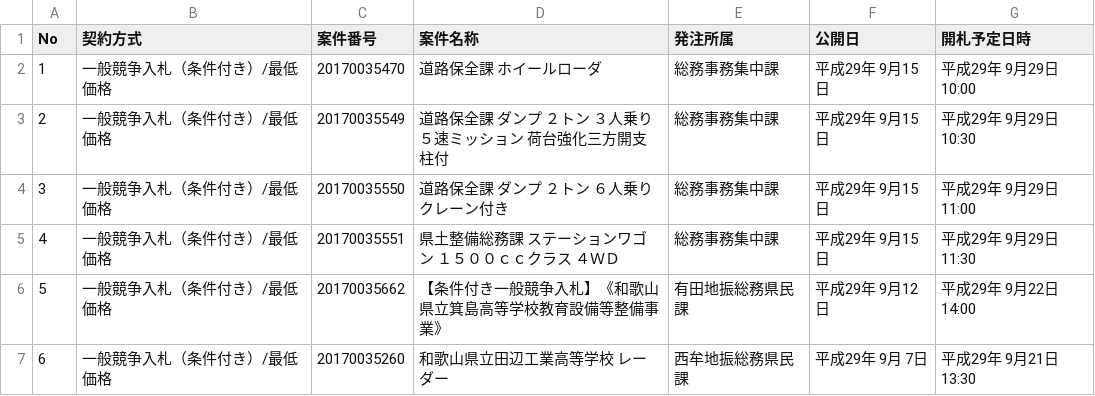
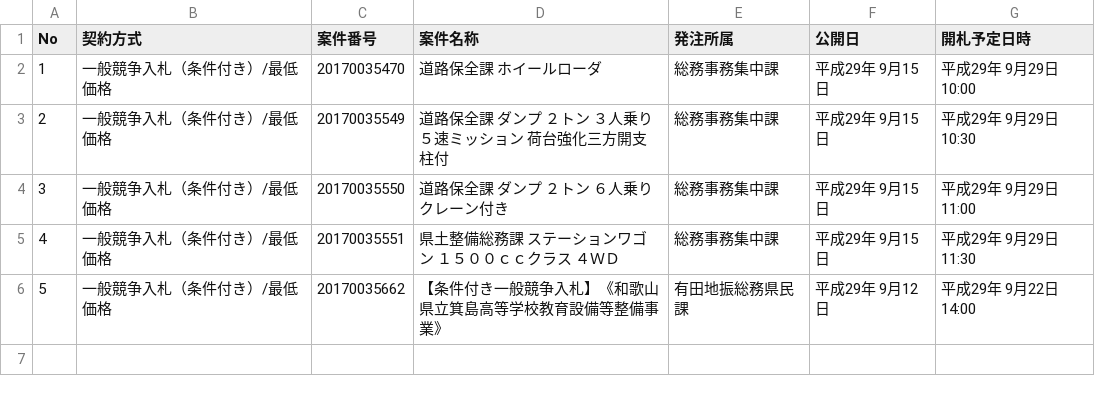
Before and after one commit to wakayama-pref-org/Goods-e-procurement-system_Bid_Advertisement, a CSV file: csv/goods-e-procurement-system_bid_advertisement.csv, drawn as a sheet.

```diff
--- a/csv/goods-e-procurement-system_bid_advertisement.csv
+++ b/csv/goods-e-procurement-system_bid_advertisement.csv
@@ -6,2 +6 @@
 "5","一般競争入札（条件付き）/最低価格","20170035662","【条件付き一般競争入札】《和歌山県立箕島高等学校教育設備等整備事業》","有田地振総務県民課","平成29年 9月12日","平成29年 9月22日 14:00"
-"6","一般競争入札（条件付き）/最低価格","20170035260","和歌山県立田辺工業高等学校　レーダー","西牟地振総務県民課","平成29年 9月 7日","平成29年 9月21日 13:30"
```
Also changed, not shown: 1 other file.
